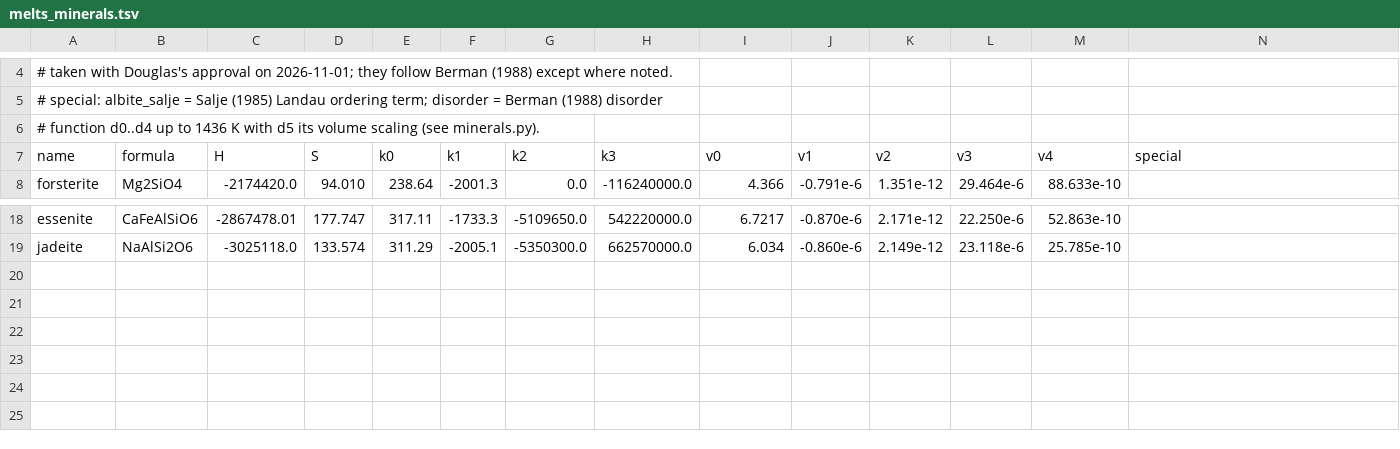
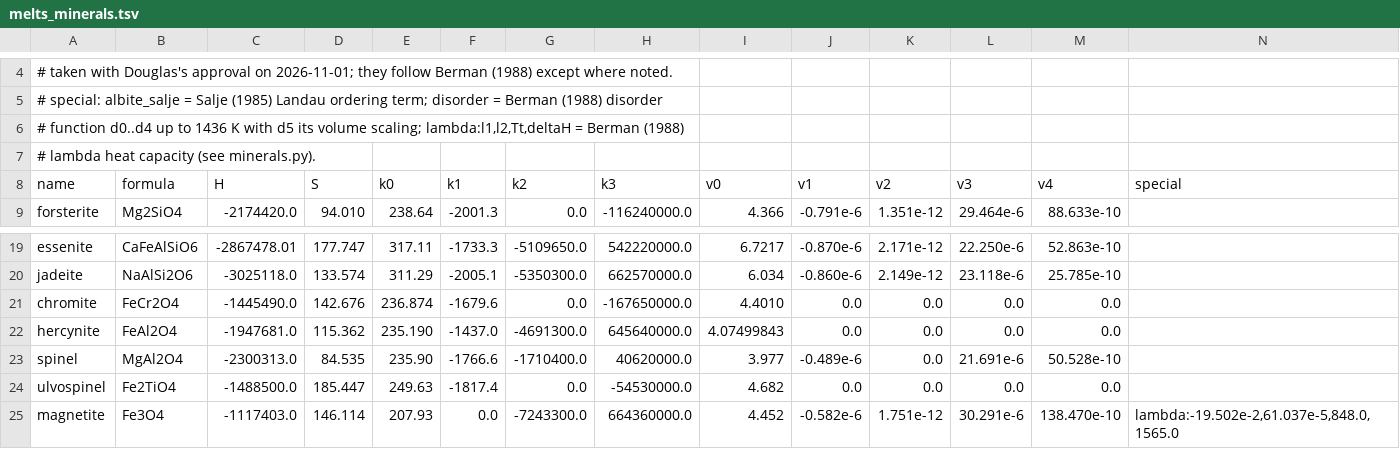
Before and after one commit to dougalien/magma, a TSV file: src/magma/data/melts_minerals.tsv, drawn as a sheet; only a part is shown, gaps mark what is left out; rows hold the shown columns only; the diff names each change by its address in the sheet, - before the commit and + after, or states it on an @@ line.

```diff
--- a/src/magma/data/melts_minerals.tsv
+++ b/src/magma/data/melts_minerals.tsv
-A6 (name): …its volume scaling (see minerals.py).
+A6 (name): …its volume scaling; lambda:l1,l2,Tt,deltaH = Berman (1988)
+row 7: # lambda heat capacity (see minerals.py).
+row 21: chromite | FeCr2O4 | -1445490.0 | 142.676 | 236.874 | -1679.6 | 0.0 | -167650000.0 | 4.4010 | 0.0 | 0.0 | 0.0 | 0.0
+row 22: hercynite | FeAl2O4 | -1947681.0 | 115.362 | 235.190 | -1437.0 | -4691300.0 | 645640000.0 | 4.07499843 | 0.0 | 0.0 | 0.0 | 0.0
+row 23: spinel | MgAl2O4 | -2300313.0 | 84.535 | 235.90 | -1766.6 | -1710400.0 | 40620000.0 | 3.977 | -0.489e-6 | 0.0 | 21.691e-6 | 50.528e-10
+row 24: ulvospinel | Fe2TiO4 | -1488500.0 | 185.447 | 249.63 | -1817.4 | 0.0 | -54530000.0 | 4.682 | 0.0 | 0.0 | 0.0 | 0.0
+row 25: magnetite | Fe3O4 | -1117403.0 | 146.114 | 207.93 | 0.0 | -7243300.0 | 664360000.0 | 4.452 | -0.582e-6 | 1.751e-12 | 30.291e-6 | 138.470e-10 | lambda:-19.502e-2,61.037e-5,848.0,1565.0
```
Also changed, not shown: 13 other files.
